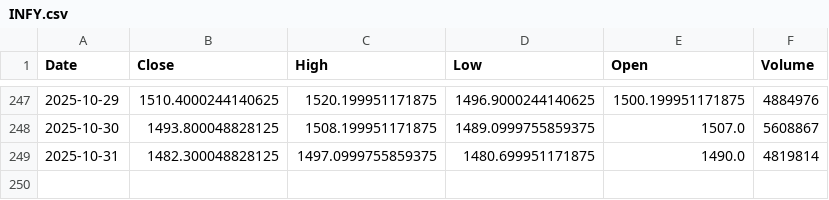
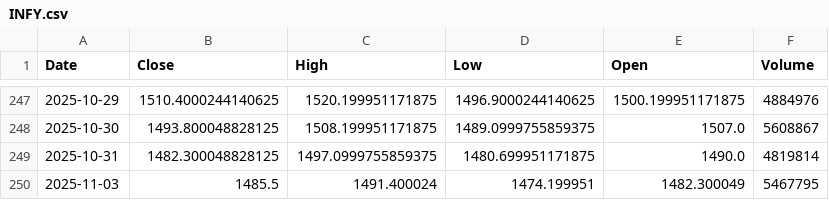
Before and after one commit to darshan15062002/ai-Trader, a CSV file: data/INFY.csv, drawn as a sheet; only a part is shown, gaps mark what is left out; the diff names each change by its address in the sheet, - before the commit and + after, or states it on an @@ line.

```diff
--- a/data/INFY.csv
+++ b/data/INFY.csv
+row 250: 2025-11-03 | 1485.5 | 1491.400024 | 1474.199951 | 1482.300049 | 5467795
```
Also changed, not shown: data/HDFCBANK.csv, data/HINDUNILVR.csv, 6 other files.
